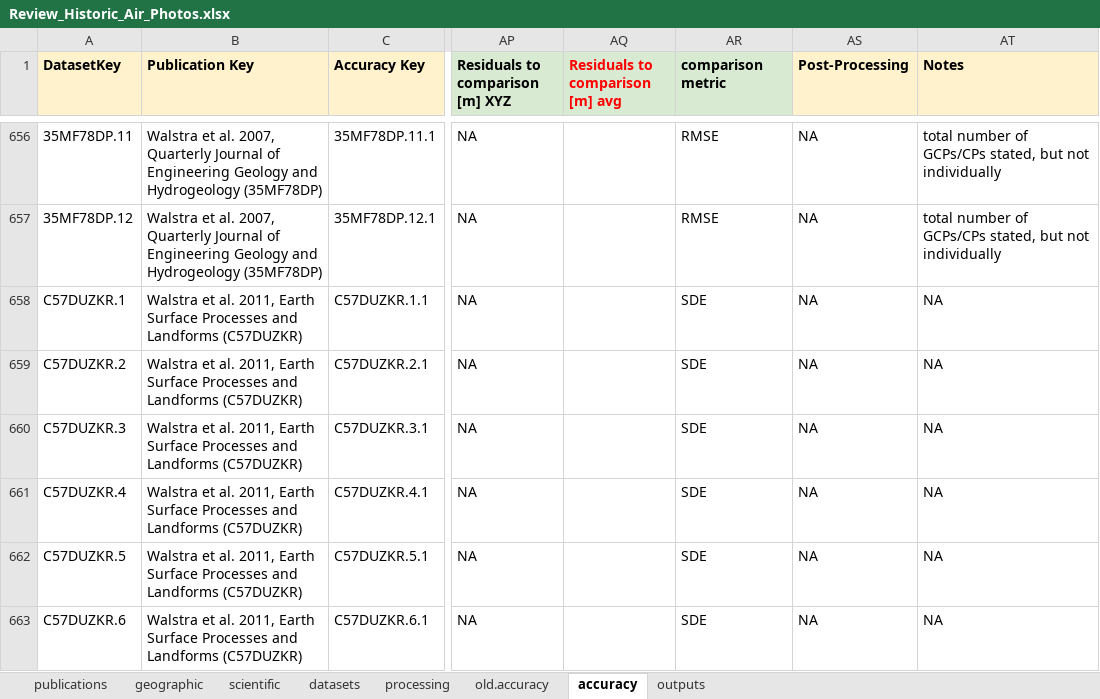
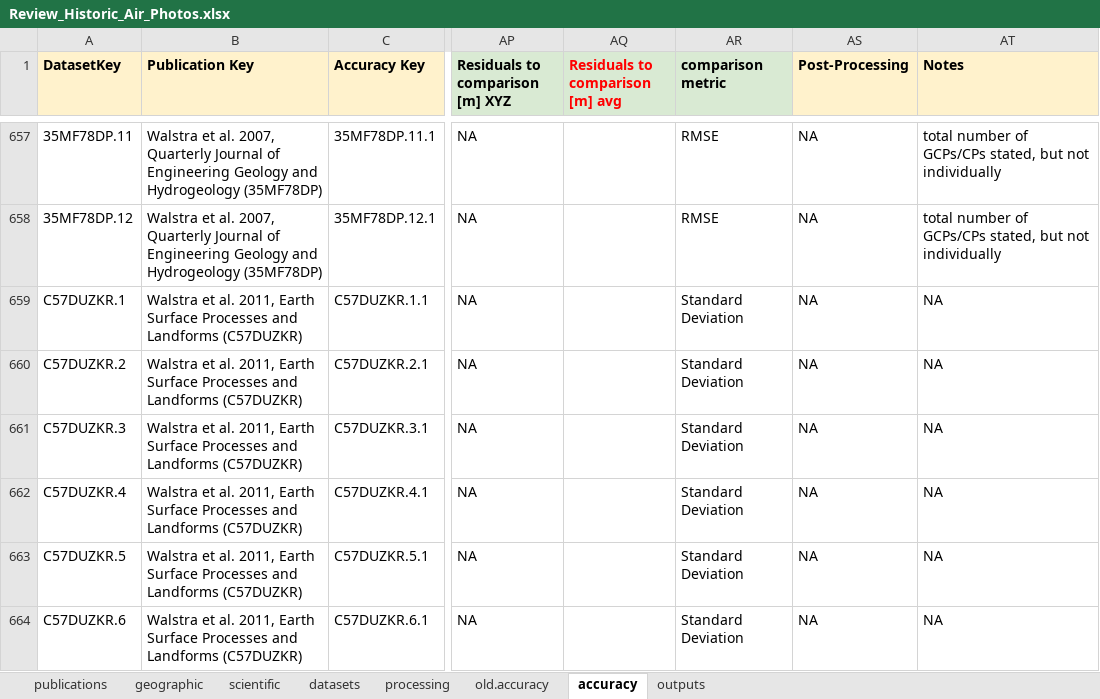
Before and after one commit to RSE-UZH/historic_air_photos, an Excel workbook: data/Review_Historic_Air_Photos.xlsx, sheet accuracy, drawn as a sheet; only a part is shown, gaps mark what is left out; values as stored, in another font and other column widths than the file's, no borders; charts and pictures and conditional formats not drawn; addresses are those after the commit; the diff covers the shown part only; the diff names each change by its address in the sheet, - before the commit and + after, or states it on an @@ line.

```diff
--- a/data/Review_Historic_Air_Photos.xlsx (sheet accuracy)
+++ b/data/Review_Historic_Air_Photos.xlsx (sheet accuracy)
-AR659:AR664 (comparison metric): SDE
+AR659:AR664 (comparison metric): Standard Deviation
```
Also changed, not shown: 1 added row and 8 edited cells elsewhere in this sheet, sheet geographic, sheet datasets, sheet processing, sheet outputs, formulas that keep their value.
